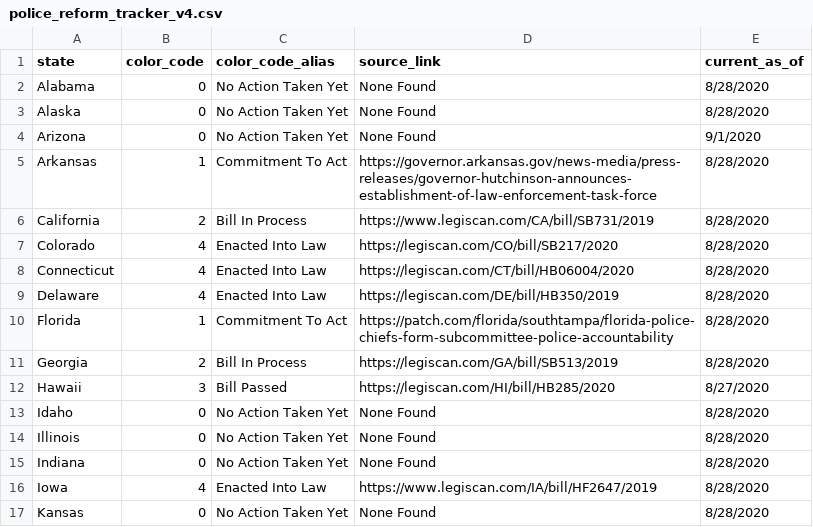
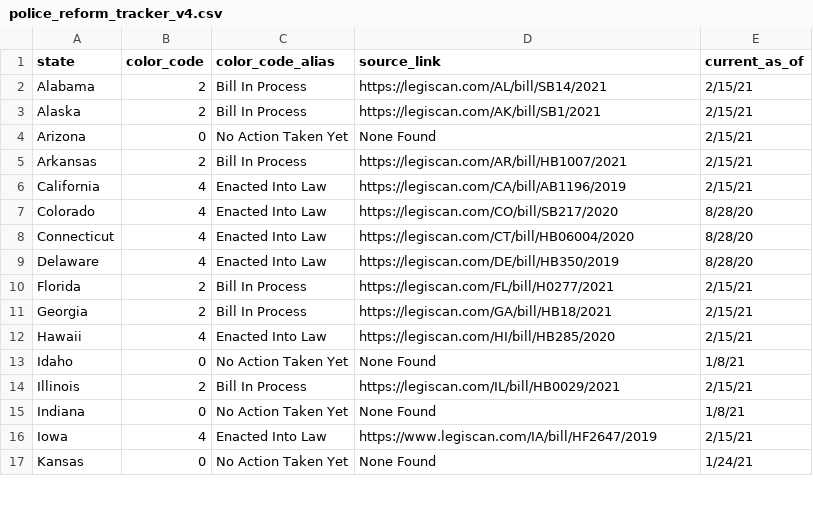
Before and after one commit to police-reform-tracker-hackers/police_reform_tracker_hack, a CSV file: src/police_reform_tracker_v4.csv, drawn as a sheet; only a part is shown; the diff covers the shown part only.

Commit message:
Add files via upload
this is a 2/15/2021 state-by-state update

```diff
--- a/src/police_reform_tracker_v4.csv
+++ b/src/police_reform_tracker_v4.csv
@@ -1,17 +1,17 @@
 state,color_code,color_code_alias,source_link,current_as_of
-Alabama,0,No Action Taken Yet,None Found,8/28/2020
-Alaska,0,No Action Taken Yet,None Found,8/28/2020
-Arizona,0,No Action Taken Yet,None Found,9/1/2020
-Arkansas,1,Commitment To Act,https://governor.arkansas.gov/news-media/press-releases/governor-hutchinson-announces-establishment-of-law-enforcement-task-force,8/28/2020
-California,2,Bill In Process,https://www.legiscan.com/CA/bill/SB731/2019,8/28/2020
-Colorado,4,Enacted Into Law,https://legiscan.com/CO/bill/SB217/2020,8/28/2020
-Connecticut,4,Enacted Into Law,https://legiscan.com/CT/bill/HB06004/2020,8/28/2020
-Delaware,4,Enacted Into Law,https://legiscan.com/DE/bill/HB350/2019,8/28/2020
-Florida,1,Commitment To Act,https://patch.com/florida/southtampa/florida-police-chiefs-form-subcommittee-police-accountability,8/28/2020
-Georgia,2,Bill In Process,https://legiscan.com/GA/bill/SB513/2019,8/28/2020
-Hawaii,3,Bill Passed,https://legiscan.com/HI/bill/HB285/2020,8/27/2020
-Idaho,0,No Action Taken Yet,None Found,8/28/2020
-Illinois,0,No Action Taken Yet,None Found,8/28/2020
-Indiana,0,No Action Taken Yet,None Found,8/28/2020
-Iowa,4,Enacted Into Law,https://www.legiscan.com/IA/bill/HF2647/2019,8/28/2020
-Kansas,0,No Action Taken Yet,None Found,8/28/2020
+Alabama,2,Bill In Process,https://legiscan.com/AL/bill/SB14/2021,2/15/21
+Alaska,2,Bill In Process,https://legiscan.com/AK/bill/SB1/2021,2/15/21
+Arizona,0,No Action Taken Yet,None Found,2/15/21
+Arkansas,2,Bill In Process,https://legiscan.com/AR/bill/HB1007/2021,2/15/21
+California,4,Enacted Into Law,https://legiscan.com/CA/bill/AB1196/2019,2/15/21
+Colorado,4,Enacted Into Law,https://legiscan.com/CO/bill/SB217/2020,8/28/20
+Connecticut,4,Enacted Into Law,https://legiscan.com/CT/bill/HB06004/2020,8/28/20
+Delaware,4,Enacted Into Law,https://legiscan.com/DE/bill/HB350/2019,8/28/20
+Florida,2,Bill In Process,https://legiscan.com/FL/bill/H0277/2021,2/15/21
+Georgia,2,Bill In Process,https://legiscan.com/GA/bill/HB18/2021,2/15/21
+Hawaii,4,Enacted Into Law,https://legiscan.com/HI/bill/HB285/2020,2/15/21
+Idaho,0,No Action Taken Yet,None Found,1/8/21
+Illinois,2,Bill In Process,https://legiscan.com/IL/bill/HB0029/2021,2/15/21
+Indiana,0,No Action Taken Yet,None Found,1/8/21
+Iowa,4,Enacted Into Law,https://www.legiscan.com/IA/bill/HF2647/2019,2/15/21
+Kansas,0,No Action Taken Yet,None Found ,1/24/21
```
Also changed, not shown: 55 edited cells elsewhere in this file.
